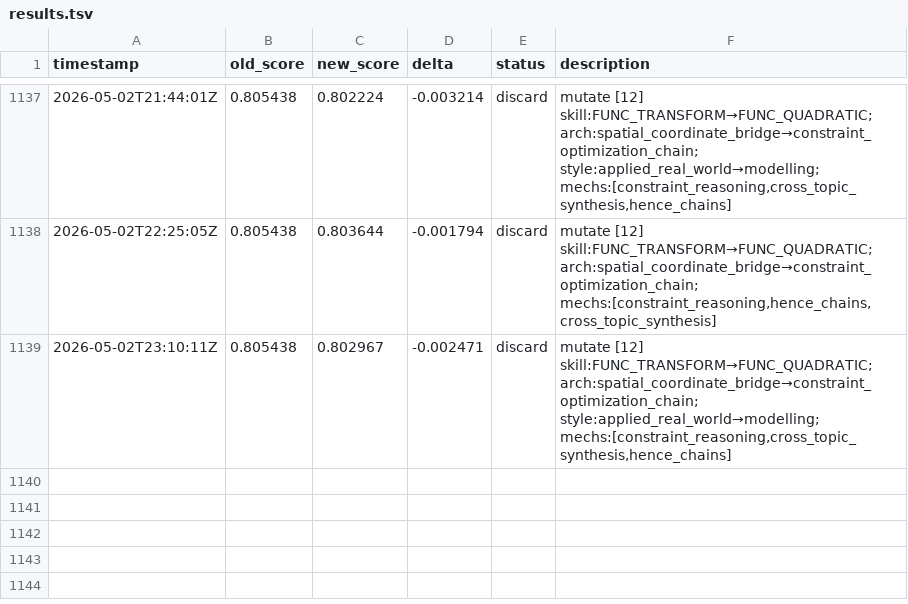
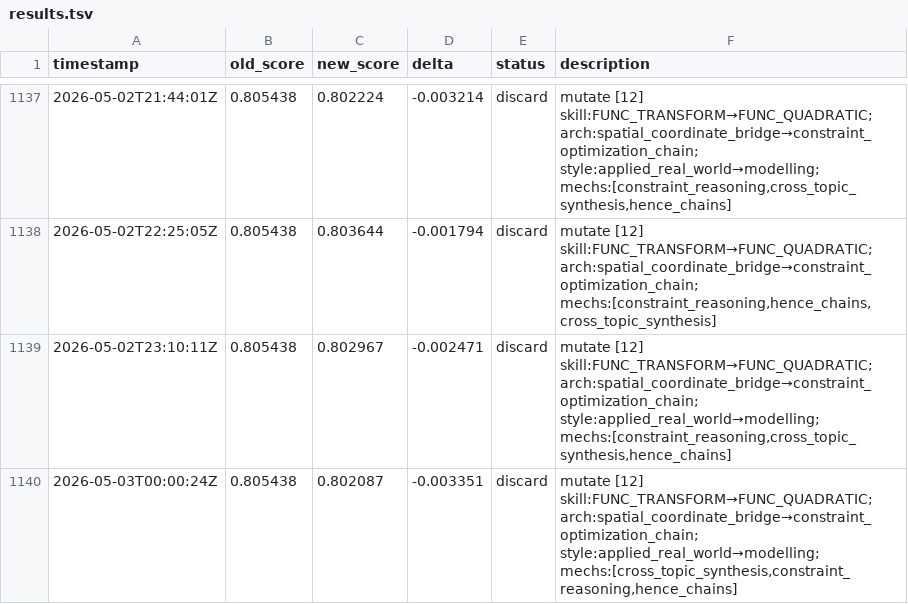
Before and after one commit to jhk7784/autoquestions, a TSV file: results.tsv, drawn as a sheet; only a part is shown, gaps mark what is left out; the diff names each change by its address in the sheet, - before the commit and + after, or states it on an @@ line.

Commit message:
cycle: run-25265111194

```diff
--- a/results.tsv
+++ b/results.tsv
+row 1140: 2026-05-03T00:00:24Z | 0.805438 | 0.802087 | -0.003351 | discard | mutate [12] skill:FUNC_TRANSFORM→FUNC_QUADRATIC; arch:spatial_coordinate_bridge→constraint_optimization_chain; style:applied_real_world→modelling; mechs:[cross_topic_synthesis,constraint_reasoning,hence_chains]
```
